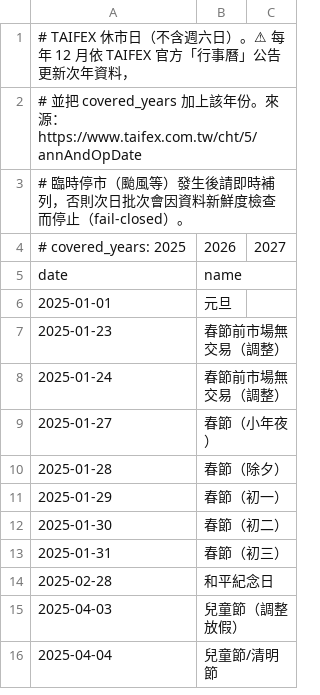
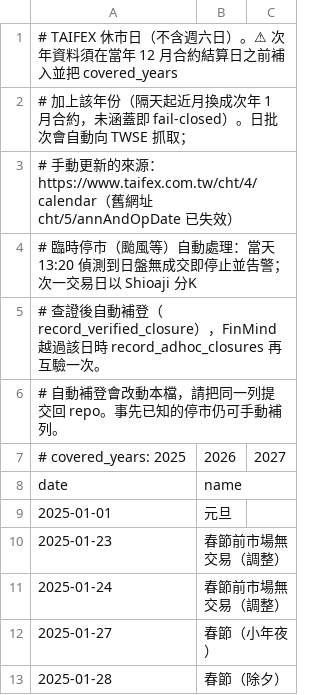
Before and after one commit to ericson180312/tx-optimal-leverage-public, a CSV file: d10_trading/data_static/taifex_holidays.csv, drawn as a sheet; only a part is shown; the shorter side is filled out with more unchanged rows; the diff names each change by its address in the sheet, - before the commit and + after, or states it on an @@ line.

```diff
--- a/d10_trading/data_static/taifex_holidays.csv
+++ b/d10_trading/data_static/taifex_holidays.csv
-A1: …日）。⚠ 每年 12 月依 TAIFEX 官方「行事曆」公告更新次年資料，
+A1: …日）。⚠ 次年資料須在當年 12 月合約結算日之前補入並把 covered_years
-A2: # 並把 covered_years 加上該年份。來源：https://www.taifex.com.tw/cht/5/annAndOpDate
+A2: # 加上該年份（隔天起近月換成次年 1 月合約，未涵蓋即 fail-closed）。日批次會自動向 TWSE 抓取；
-A3: # 臨時停市（颱風等）發生後請即時補列，否則次日批次會因資料新鮮度檢查而停止（fail-closed）。
+A3: # 手動更新的來源：https://www.taifex.com.tw/cht/4/calendar（舊網址 cht/5/annAndOpDate 已失效）
+row 4: # 臨時停市（颱風等）自動處理：當天 13:20 偵測到日盤無成交即停止並告警；次一交易日以 Shioaji 分K
+row 5: # 查證後自動補登（record_verified_closure），FinMind 越過該日時 record_adhoc_closures 再互驗一次。
+row 6: # 自動補登會改動本檔，請把同一列提交回 repo。事先已知的停市仍可手動補列。
```
Also changed, not shown: 3 other files.
